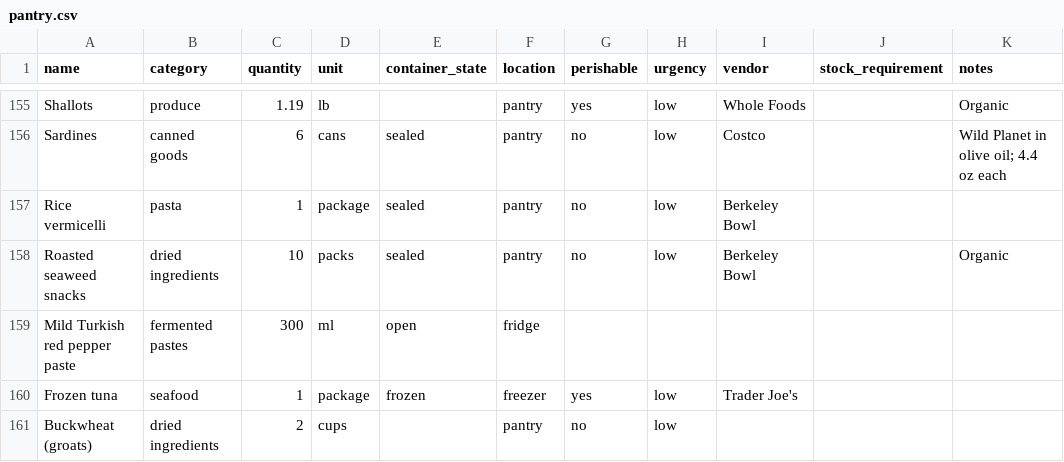
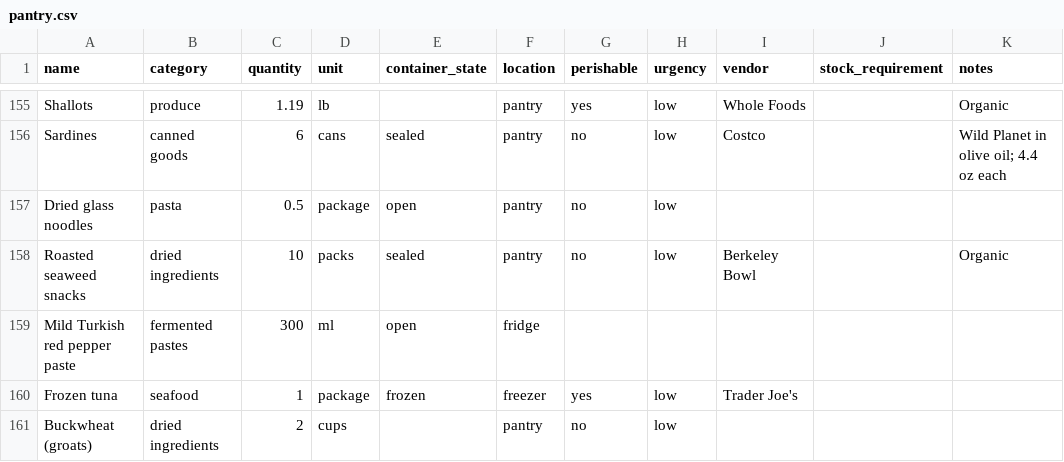
Before and after one commit to lananelson/easypantry, a CSV file: public/pantry.csv, drawn as a sheet; only a part is shown, gaps mark what is left out.

Commit message:
Replace rice vermicelli with half a package of dried glass noodles

```diff
--- a/public/pantry.csv
+++ b/public/pantry.csv
@@ -156,3 +156,3 @@ Shallots,produce,1.19,lb,,pantry,yes,low,Whole Foods,,Organic
 Sardines,canned goods,6,cans,sealed,pantry,no,low,Costco,,Wild Planet in olive oil; 4.4 oz each
-Rice vermicelli,pasta,1,package,sealed,pantry,no,low,Berkeley Bowl,,
+Dried glass noodles,pasta,0.5,package,open,pantry,no,low,,,
 Roasted seaweed snacks,dried ingredients,10,packs,sealed,pantry,no,low,Berkeley Bowl,,Organic
```
